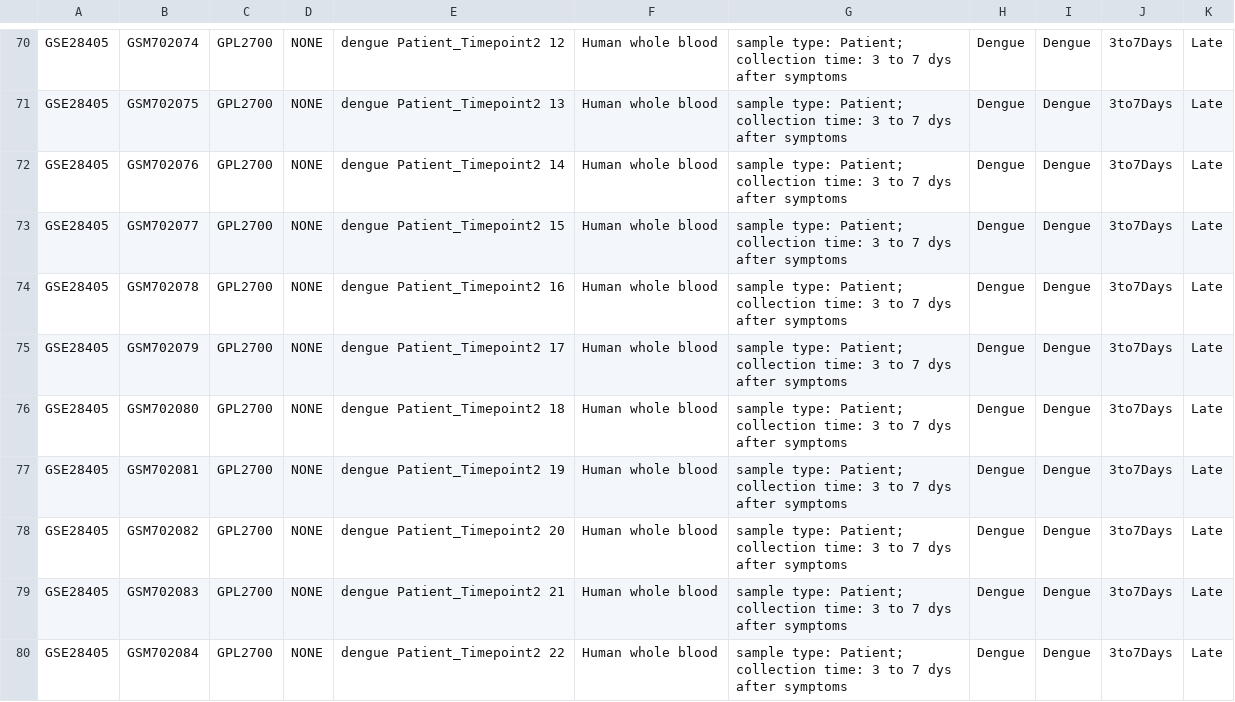
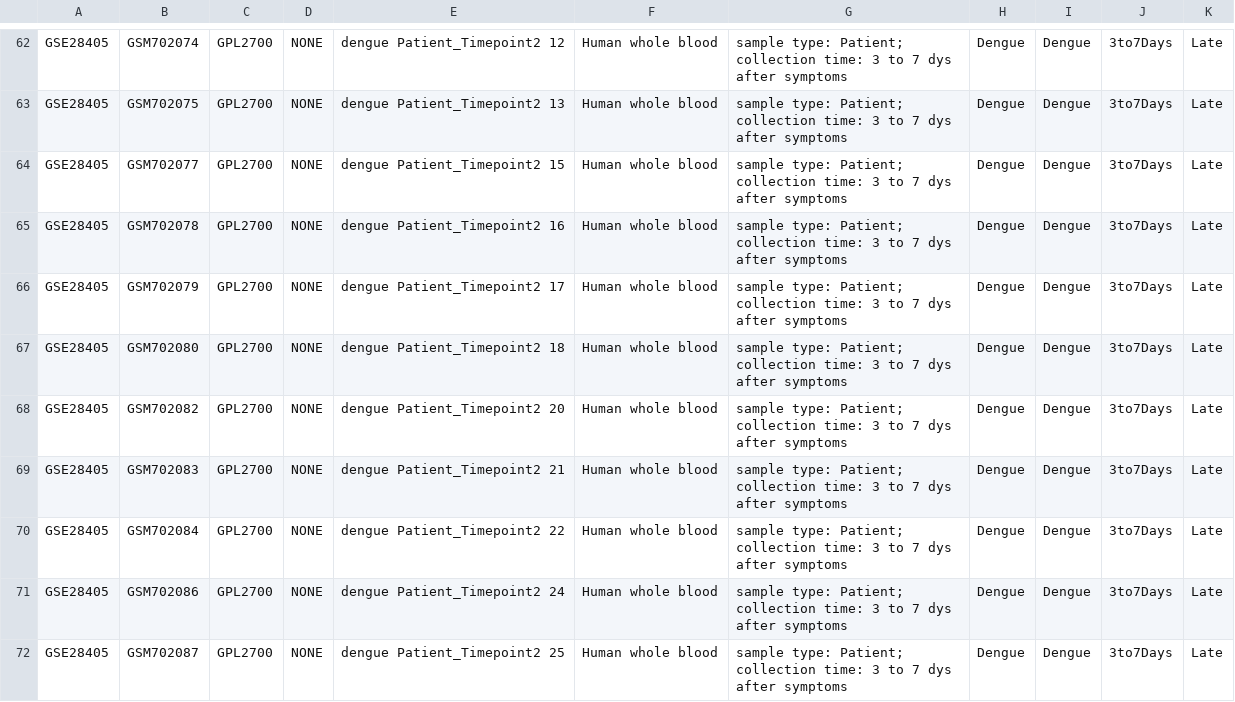
Before and after one commit to matheuscburger/DengueAnalysis, a TSV file: config/sample_annotation/GSE28405.tsv, drawn as a sheet; only a part is shown, gaps mark what is left out; the shorter side is filled out with more unchanged rows; the diff covers the shown part only.

```diff
--- a/config/sample_annotation/GSE28405.tsv
+++ b/config/sample_annotation/GSE28405.tsv
@@ -71,3 +63,2 @@ GSE28405	GSM702074	GPL2700	NONE	dengue Patient_Timepoint2  12	Human whole blood
 GSE28405	GSM702075	GPL2700	NONE	dengue Patient_Timepoint2  13	Human whole blood	sample type: Patient; collection time: 3 to 7 dys after symptoms	Dengue	Dengue	3to7Days	Late
-GSE28405	GSM702076	GPL2700	NONE	dengue Patient_Timepoint2  14	Human whole blood	sample type: Patient; collection time: 3 to 7 dys after symptoms	Dengue	Dengue	3to7Days	Late
 GSE28405	GSM702077	GPL2700	NONE	dengue Patient_Timepoint2  15	Human whole blood	sample type: Patient; collection time: 3 to 7 dys after symptoms	Dengue	Dengue	3to7Days	Late
@@ -76,3 +67,2 @@ GSE28405	GSM702079	GPL2700	NONE	dengue Patient_Timepoint2  17	Human whole blood
 GSE28405	GSM702080	GPL2700	NONE	dengue Patient_Timepoint2  18	Human whole blood	sample type: Patient; collection time: 3 to 7 dys after symptoms	Dengue	Dengue	3to7Days	Late
-GSE28405	GSM702081	GPL2700	NONE	dengue Patient_Timepoint2  19	Human whole blood	sample type: Patient; collection time: 3 to 7 dys after symptoms	Dengue	Dengue	3to7Days	Late
 GSE28405	GSM702082	GPL2700	NONE	dengue Patient_Timepoint2  20	Human whole blood	sample type: Patient; collection time: 3 to 7 dys after symptoms	Dengue	Dengue	3to7Days	Late
```
Also changed, not shown: 13 removed rows elsewhere in this file, config/sample_annotation/GSE13052.tsv, 1 other file.
